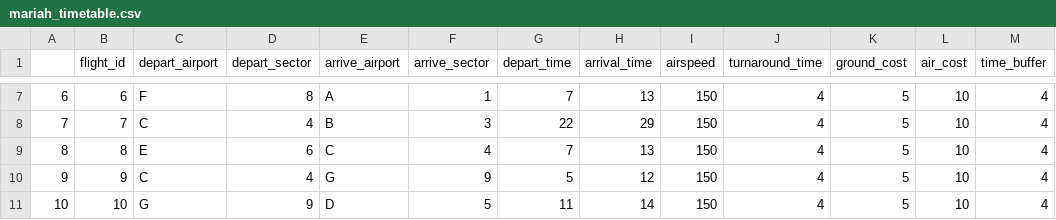
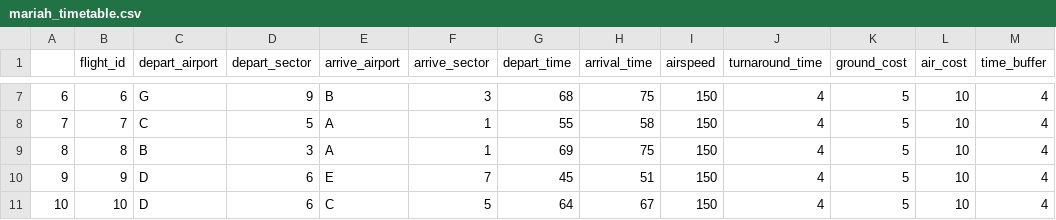
Before and after one commit to AJajodia/atc-problem, a CSV file: mariah_timetable.csv, drawn as a sheet; only a part is shown, gaps mark what is left out; the diff covers the shown part only.

Commit message:
airport to airport_sectors!!!

```diff
--- a/mariah_timetable.csv
+++ b/mariah_timetable.csv
@@ -7,5 +7,5 @@
-"6",6,"F",8,"A",1,7,13,150,4,5,10,4
-"7",7,"C",4,"B",3,22,29,150,4,5,10,4
-"8",8,"E",6,"C",4,7,13,150,4,5,10,4
-"9",9,"C",4,"G",9,5,12,150,4,5,10,4
-"10",10,"G",9,"D",5,11,14,150,4,5,10,4
+"6",6,"G",9,"B",3,68,75,150,4,5,10,4
+"7",7,"C",5,"A",1,55,58,150,4,5,10,4
+"8",8,"B",3,"A",1,69,75,150,4,5,10,4
+"9",9,"D",6,"E",7,45,51,150,4,5,10,4
+"10",10,"D",6,"C",5,64,67,150,4,5,10,4
```
Also changed, not shown: 85 edited cells elsewhere in this file, flight_paths.csv, 2 other files.
